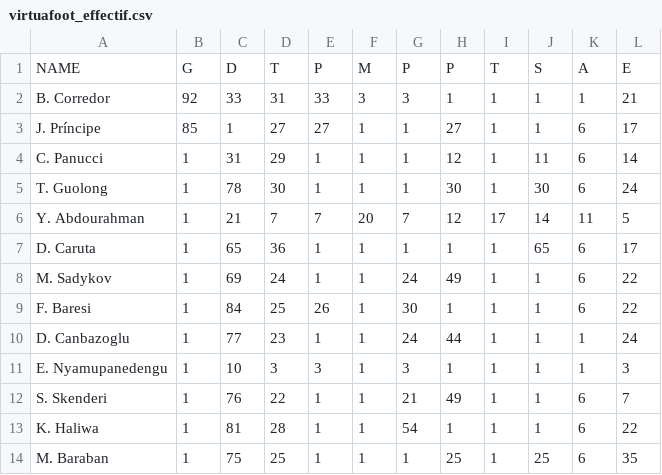
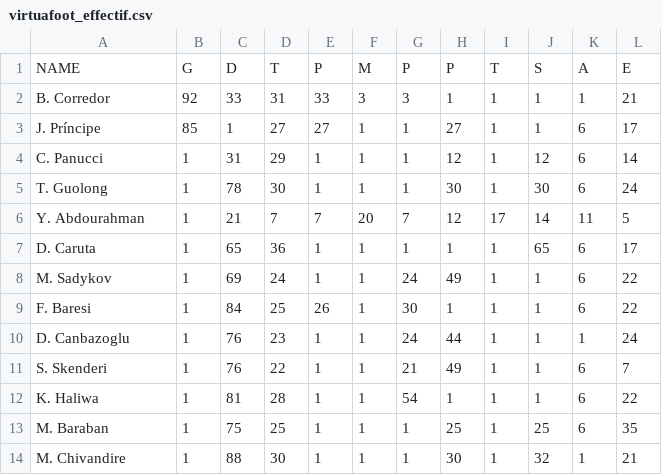
Before and after one commit to u0876575598-ux/virtua-foot-effectif, a CSV file: virtuafoot_effectif.csv, drawn as a sheet; only a part is shown; the shorter side is filled out with more unchanged rows.

```diff
--- a/virtuafoot_effectif.csv
+++ b/virtuafoot_effectif.csv
@@ -3,3 +3,3 @@ B. Corredor,92,33,31,33,3,3,1,1,1,1,21
 J. Príncipe,85,1,27,27,1,1,27,1,1,6,17
-C. Panucci,1,31,29,1,1,1,12,1,11,6,14
+C. Panucci,1,31,29,1,1,1,12,1,12,6,14
 T. Guolong,1,78,30,1,1,1,30,1,30,6,24
@@ -9,4 +9,3 @@ M. Sadykov,1,69,24,1,1,24,49,1,1,6,22
 F. Baresi,1,84,25,26,1,30,1,1,1,6,22
-D. Canbazoglu,1,77,23,1,1,24,44,1,1,1,24
-E. Nyamupanedengu,1,10,3,3,1,3,1,1,1,1,3
+D. Canbazoglu,1,76,23,1,1,24,44,1,1,1,24
 S. Skenderi,1,76,22,1,1,21,49,1,1,6,7
```
